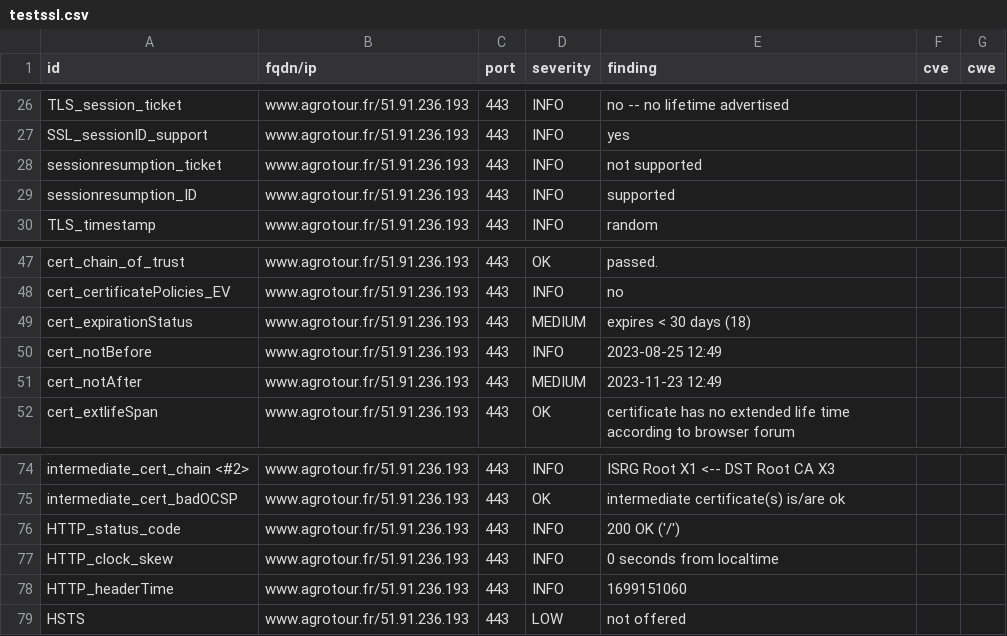
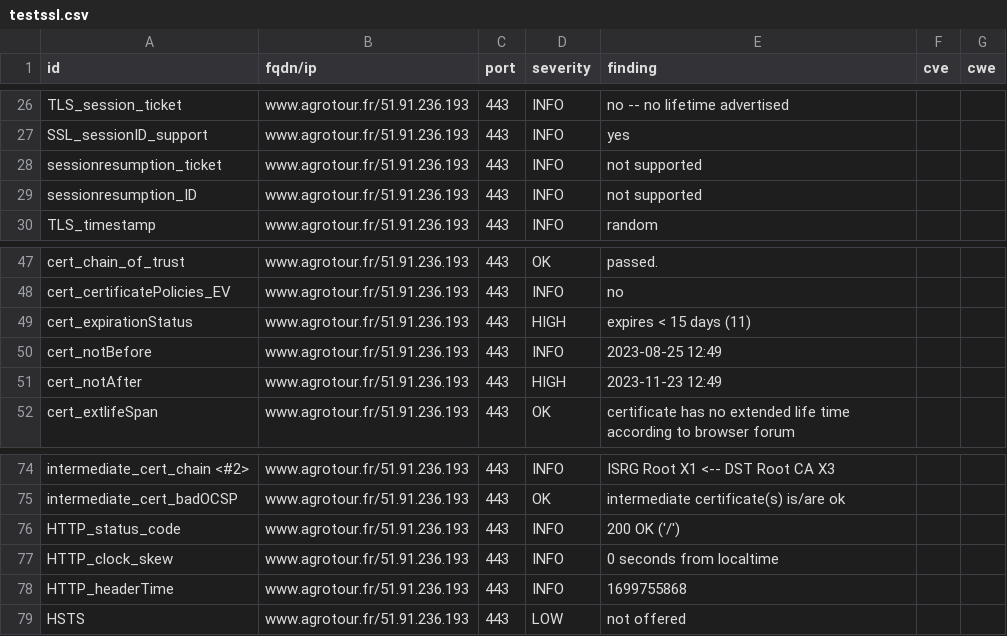
Before and after one commit to anactweb/dashlord, a CSV file: results/aHR0cHM6Ly93d3cuYWdyb3RvdXIuZnI=/testssl.csv, drawn as a sheet; only a part is shown, gaps mark what is left out.

```diff
--- a/results/aHR0cHM6Ly93d3cuYWdyb3RvdXIuZnI=/testssl.csv
+++ b/results/aHR0cHM6Ly93d3cuYWdyb3RvdXIuZnI=/testssl.csv
@@ -28,3 +28,3 @@
 "sessionresumption_ticket","www.agrotour.fr/51.91.236.193","443","INFO","not supported","",""
-"sessionresumption_ID","www.agrotour.fr/51.91.236.193","443","INFO","supported","",""
+"sessionresumption_ID","www.agrotour.fr/51.91.236.193","443","INFO","not supported","",""
 "TLS_timestamp","www.agrotour.fr/51.91.236.193","443","INFO","random","",""
@@ -48,5 +48,5 @@
 "cert_certificatePolicies_EV","www.agrotour.fr/51.91.236.193","443","INFO","no","",""
-"cert_expirationStatus","www.agrotour.fr/51.91.236.193","443","MEDIUM","expires < 30 days (18)","",""
+"cert_expirationStatus","www.agrotour.fr/51.91.236.193","443","HIGH","expires < 15 days (11)","",""
 "cert_notBefore","www.agrotour.fr/51.91.236.193","443","INFO","2023-08-25 12:49","",""
-"cert_notAfter","www.agrotour.fr/51.91.236.193","443","MEDIUM","2023-11-23 12:49","",""
+"cert_notAfter","www.agrotour.fr/51.91.236.193","443","HIGH","2023-11-23 12:49","",""
 "cert_extlifeSpan","www.agrotour.fr/51.91.236.193","443","OK","certificate has no extended life time according to browser forum","",""
@@ -77,3 +77,3 @@
 "HTTP_clock_skew","www.agrotour.fr/51.91.236.193","443","INFO","0 seconds from localtime","",""
-"HTTP_headerTime","www.agrotour.fr/51.91.236.193","443","INFO","1699151060","",""
+"HTTP_headerTime","www.agrotour.fr/51.91.236.193","443","INFO","1699755868","",""
 "HSTS","www.agrotour.fr/51.91.236.193","443","LOW","not offered","",""
```
Also changed, not shown: 13 other files.
